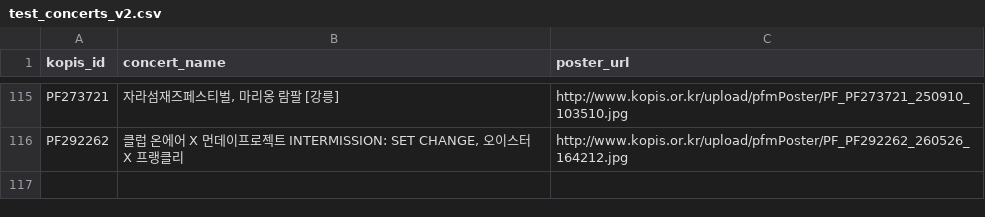
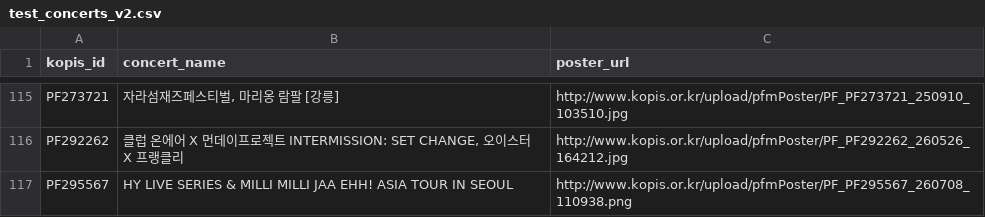
Before and after one commit to minn232/TicketDiary, a CSV file: llm_server/test_concerts_v2.csv, drawn as a sheet; only a part is shown, gaps mark what is left out.

Commit message:
chore: add test posters and concerts
새로운 테스트 포스터, 공연 추가

```diff
--- a/llm_server/test_concerts_v2.csv
+++ b/llm_server/test_concerts_v2.csv
@@ -116 +116,2 @@ PF273721,"자라섬재즈페스티벌, 마리옹 람팔 [강릉]",http://www.kop
 PF292262,"클럽 온에어 X 먼데이프로젝트 INTERMISSION: SET CHANGE, 오이스터 X 프랭클리",http://www.kopis.or.kr/upload/pfmPoster/PF_PF292262_260526_164212.jpg
+PF295567,HY LIVE SERIES & MILLI MILLI JAA EHH! ASIA TOUR IN SEOUL,http://www.kopis.or.kr/upload/pfmPoster/PF_PF295567_260708_110938.png
```
Also changed, not shown: 1 other file.
